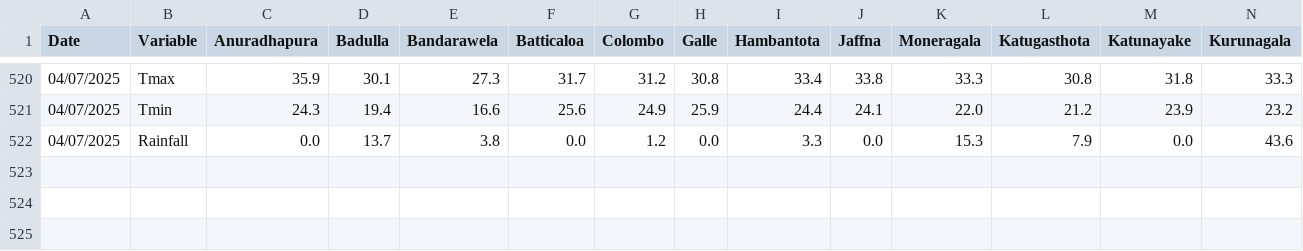
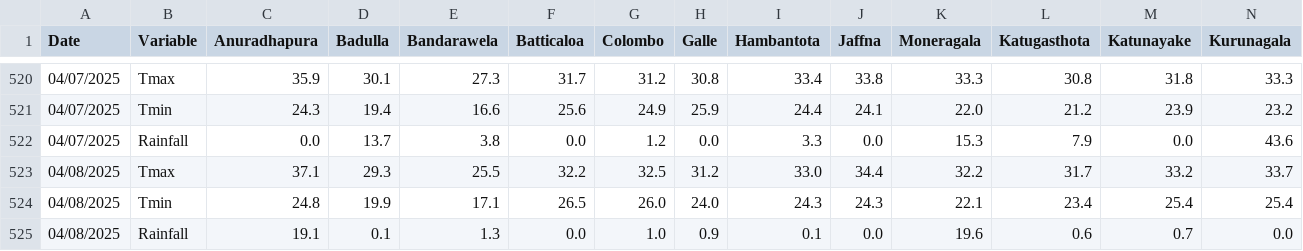
Before and after one commit to Metdata04/download_metdata, a CSV file: extracted_data/extracted_climate_metdata.csv, drawn as a sheet; only a part is shown, gaps mark what is left out; rows hold the shown columns only; the diff names each change by its address in the sheet, - before the commit and + after, or states it on an @@ line.

Commit message:
Extracted data from climate update PDF

```diff
--- a/extracted_data/extracted_climate_metdata.csv
+++ b/extracted_data/extracted_climate_metdata.csv
+row 523: 04/08/2025 | Tmax | 37.1 | 29.3 | 25.5 | 32.2 | 32.5 | 31.2 | 33.0 | 34.4 | 32.2 | 31.7 | 33.2 | 33.7
+row 524: 04/08/2025 | Tmin | 24.8 | 19.9 | 17.1 | 26.5 | 26.0 | 24.0 | 24.3 | 24.3 | 22.1 | 23.4 | 25.4 | 25.4
+row 525: 04/08/2025 | Rainfall | 19.1 | 0.1 | 1.3 | 0.0 | 1.0 | 0.9 | 0.1 | 0.0 | 19.6 | 0.6 | 0.7 | 0.0
```
